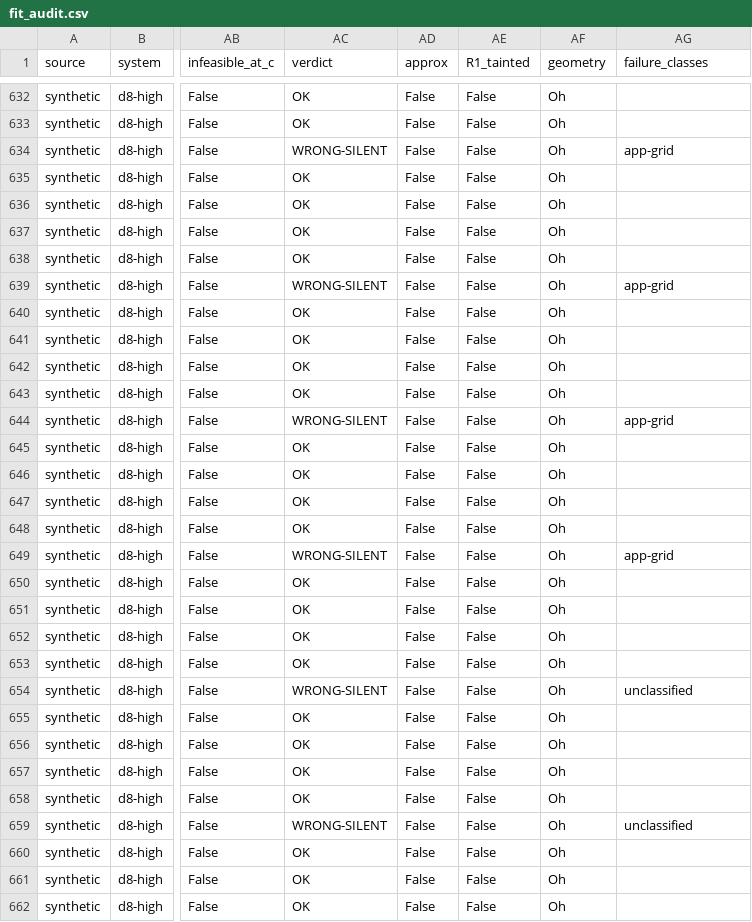
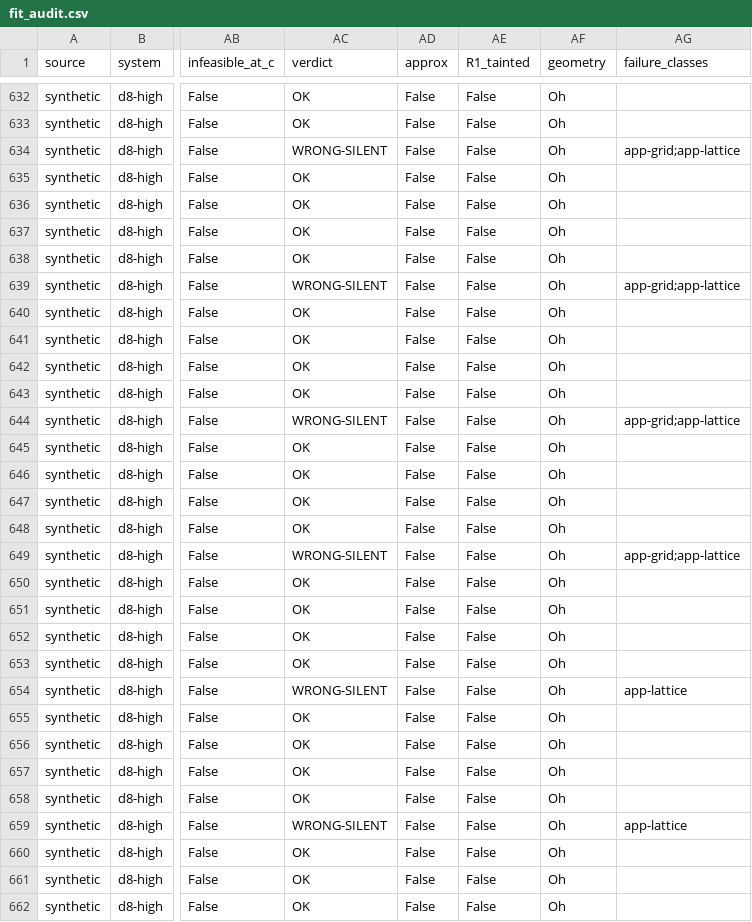
Before and after one commit to Anselmoo/TanabeSugano, a CSV file: audit/2.1.0/fit_audit.csv, drawn as a sheet; only a part is shown, gaps mark what is left out; the diff covers the shown part only; the diff names each change by its address in the sheet, - before the commit and + after, or states it on an @@ line.

```diff
--- a/audit/2.1.0/fit_audit.csv
+++ b/audit/2.1.0/fit_audit.csv
-AG634 (failure_classes): app-grid
+AG634 (failure_classes): app-grid;app-lattice
-AG639 (failure_classes): app-grid
+AG639 (failure_classes): app-grid;app-lattice
-AG644 (failure_classes): app-grid
+AG644 (failure_classes): app-grid;app-lattice
-AG649 (failure_classes): app-grid
+AG649 (failure_classes): app-grid;app-lattice
-AG654 (failure_classes): unclassified
+AG654 (failure_classes): app-lattice
-AG659 (failure_classes): unclassified
+AG659 (failure_classes): app-lattice
```
Also changed, not shown: 35 edited cells elsewhere in this file, 2 other files.
